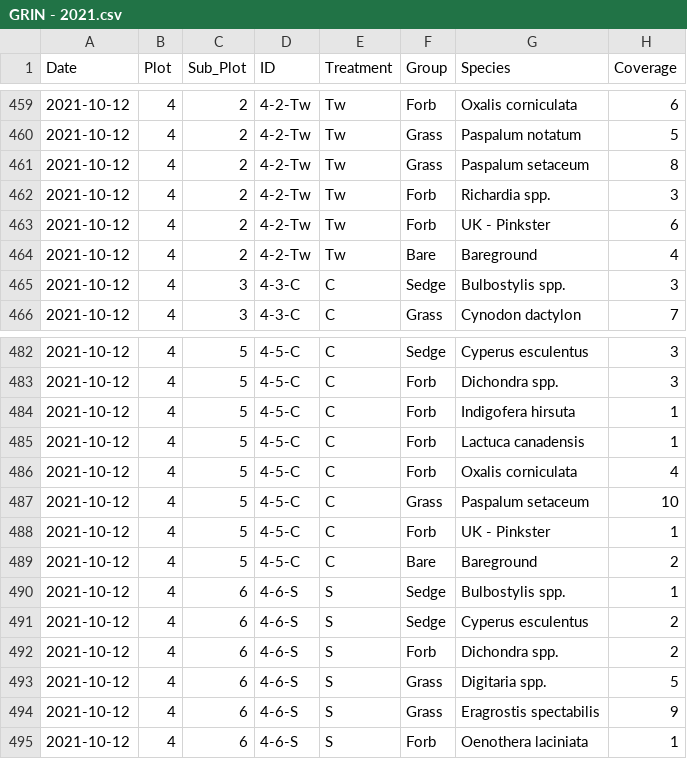
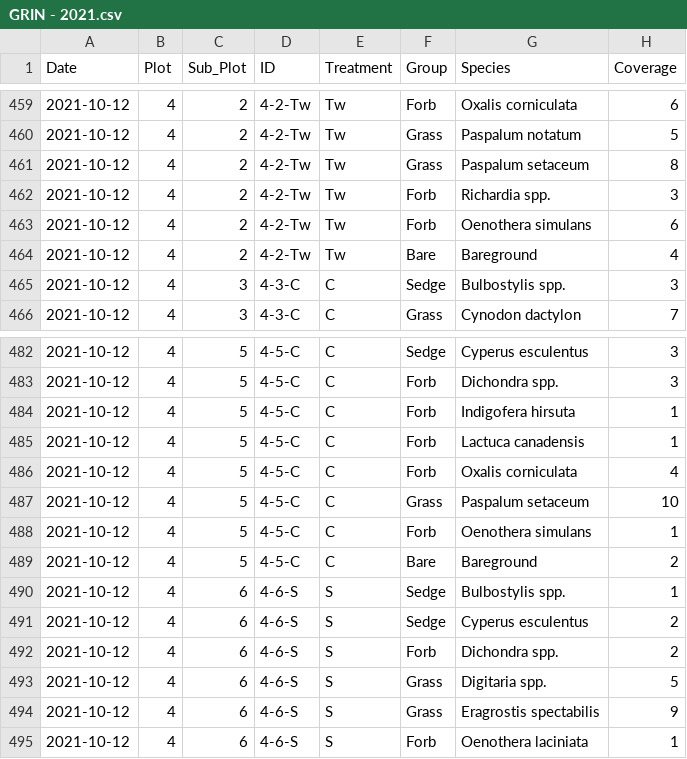
Before and after one commit to Gagemo/GRIN_Disturbance, a CSV file: Data/GRIN - 2021.csv, drawn as a sheet; only a part is shown, gaps mark what is left out; the diff covers the shown part only.

```diff
--- a/Data/GRIN - 2021.csv
+++ b/Data/GRIN - 2021.csv
@@ -462,3 +462,3 @@ Date,Plot,Sub_Plot,ID,Treatment,Group,Species,Coverage
 2021-10-12,4,2,4-2-Tw,Tw,Forb,Richardia spp.,3
-2021-10-12,4,2,4-2-Tw,Tw,Forb,UK - Pinkster,6
+2021-10-12,4,2,4-2-Tw,Tw,Forb,Oenothera simulans,6
 2021-10-12,4,2,4-2-Tw,Tw,Bare,Bareground,4
@@ -487,3 +487,3 @@ Date,Plot,Sub_Plot,ID,Treatment,Group,Species,Coverage
 2021-10-12,4,5,4-5-C,C,Grass,Paspalum setaceum,10
-2021-10-12,4,5,4-5-C,C,Forb,UK - Pinkster,1
+2021-10-12,4,5,4-5-C,C,Forb,Oenothera simulans,1
 2021-10-12,4,5,4-5-C,C,Bare,Bareground,2
```
Also changed, not shown: 7 edited cells elsewhere in this file, Data/GRIN - 2022.csv, 17 other files.
